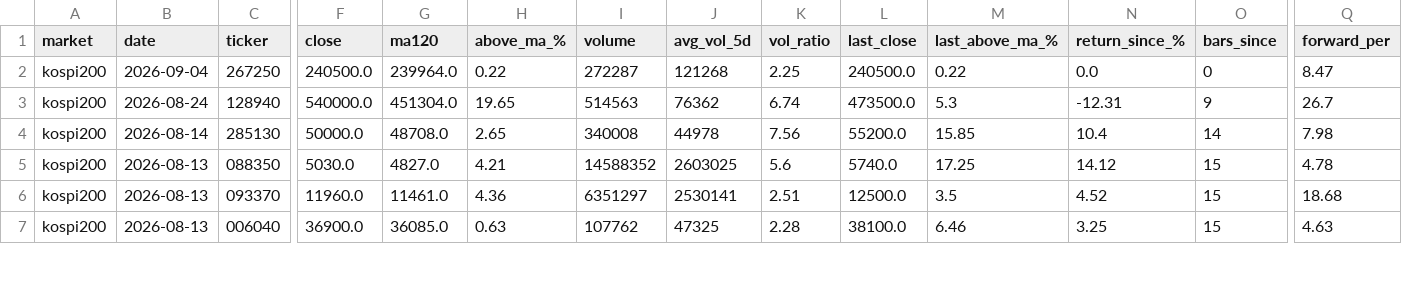
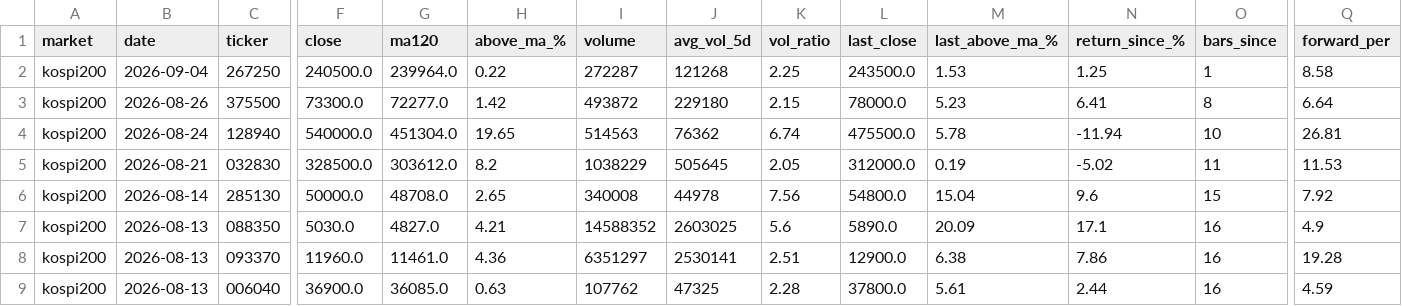
Before and after one commit to kimka3/breakout-screener, a CSV file: breakouts.csv, drawn as a sheet; only a part is shown, gaps mark what is left out; addresses are those after the commit; rows hold the shown columns only; the diff covers the shown part only; the diff names each change by its address in the sheet, - before the commit and + after, or states it on an @@ line.

```diff
--- a/breakouts.csv
+++ b/breakouts.csv
-L2 (last_close): 240500.0
+L2 (last_close): 243500.0
-M2 (last_above_ma_%): 0.22
+M2 (last_above_ma_%): 1.53
-N2 (return_since_%): 0.0
+N2 (return_since_%): 1.25
-O2 (bars_since): 0
+O2 (bars_since): 1
-Q2 (forward_per): 8.47
+Q2 (forward_per): 8.58
+row 3: kospi200 | 2026-08-26 | 375500 | 73300.0 | 72277.0 | 1.42 | 493872 | 229180 | 2.15 | 78000.0 | 5.23 | 6.41 | 8 | 6.64
-L4 (last_close): 473500.0
+L4 (last_close): 475500.0
-M4 (last_above_ma_%): 5.3
+M4 (last_above_ma_%): 5.78
-N4 (return_since_%): -12.31
+N4 (return_since_%): -11.94
-O4 (bars_since): 9
+O4 (bars_since): 10
-Q4 (forward_per): 26.7
+Q4 (forward_per): 26.81
+row 5: kospi200 | 2026-08-21 | 032830 | 328500.0 | 303612.0 | 8.2 | 1038229 | 505645 | 2.05 | 312000.0 | 0.19 | -5.02 | 11 | 11.53
-L6 (last_close): 55200.0
+L6 (last_close): 54800.0
-M6 (last_above_ma_%): 15.85
+M6 (last_above_ma_%): 15.04
-N6 (return_since_%): 10.4
+N6 (return_since_%): 9.6
-O6 (bars_since): 14
+O6 (bars_since): 15
-Q6 (forward_per): 7.98
+Q6 (forward_per): 7.92
-L7 (last_close): 5740.0
+L7 (last_close): 5890.0
-M7 (last_above_ma_%): 17.25
+M7 (last_above_ma_%): 20.09
-N7 (return_since_%): 14.12
+N7 (return_since_%): 17.1
-O7:O9 (bars_since): 15
+O7:O9 (bars_since): 16
-Q7 (forward_per): 4.78
+Q7 (forward_per): 4.9
-L8 (last_close): 12500.0
+L8 (last_close): 12900.0
-M8 (last_above_ma_%): 3.5
+M8 (last_above_ma_%): 6.38
-N8 (return_since_%): 4.52
+N8 (return_since_%): 7.86
-Q8 (forward_per): 18.68
+Q8 (forward_per): 19.28
-L9 (last_close): 38100.0
+L9 (last_close): 37800.0
-M9 (last_above_ma_%): 6.46
+M9 (last_above_ma_%): 5.61
-N9 (return_since_%): 3.25
+N9 (return_since_%): 2.44
-Q9 (forward_per): 4.63
+Q9 (forward_per): 4.59
```
Also changed, not shown: 1 removed row and 15 edited cells elsewhere in this file, 1 other file.
